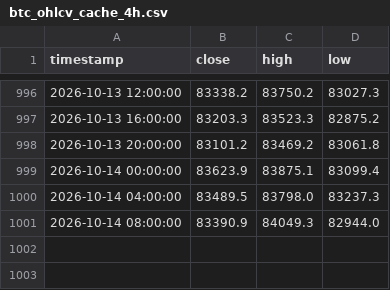
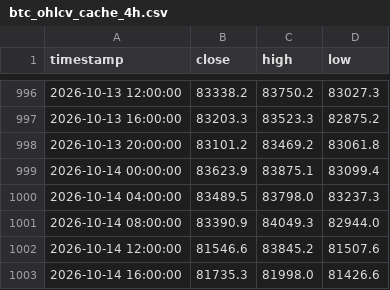
Before and after one commit to jwhinds74/btc-risk-bands, a CSV file: btc_ohlcv_cache_4h.csv, drawn as a sheet; only a part is shown, gaps mark what is left out.

```diff
--- a/btc_ohlcv_cache_4h.csv
+++ b/btc_ohlcv_cache_4h.csv
@@ -1001 +1001,3 @@ timestamp,close,high,low
 2026-10-14 08:00:00,83390.9,84049.3,82944.0
+2026-10-14 12:00:00,81546.6,83845.2,81507.6
+2026-10-14 16:00:00,81735.3,81998.0,81426.6
```
Also changed, not shown: monitoring/health_log_4h.csv, 2 other files.
